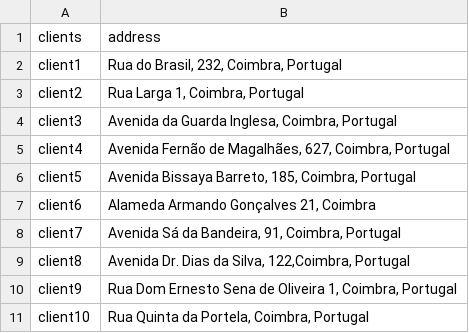
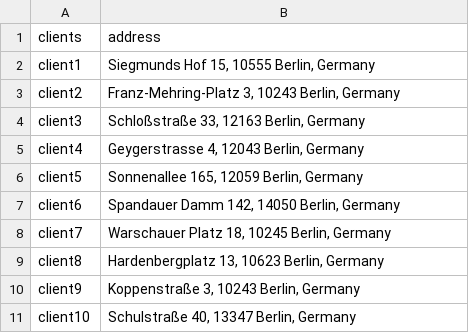
Before and after one commit to tamagusko/ai-transatlantic-hackathon, a CSV file: data/clientAddress.csv, drawn as a sheet.

Commit message:
docs: add MVP for Berlin

```diff
--- a/data/clientAddress.csv
+++ b/data/clientAddress.csv
@@ -1,11 +1,11 @@
 clients;address
-client1;Rua do Brasil, 232, Coimbra, Portugal
-client2;Rua Larga 1, Coimbra, Portugal
-client3;Avenida da Guarda Inglesa, Coimbra, Portugal
-client4;Avenida Fernão de Magalhães, 627, Coimbra, Portugal
-client5;Avenida Bissaya Barreto, 185, Coimbra, Portugal
-client6;Alameda Armando Gonçalves 21, Coimbra
-client7;Avenida Sá da Bandeira, 91, Coimbra, Portugal
-client8;Avenida Dr. Dias da Silva, 122,Coimbra, Portugal
-client9;Rua Dom Ernesto Sena de Oliveira 1, Coimbra, Portugal
-client10;Rua Quinta da Portela, Coimbra, Portugal
+client1;Siegmunds Hof 15, 10555 Berlin, Germany
+client2;Franz-Mehring-Platz 3, 10243 Berlin, Germany
+client3;Schloßstraße 33, 12163 Berlin, Germany
+client4;Geygerstrasse 4, 12043 Berlin, Germany
+client5;Sonnenallee 165, 12059 Berlin, Germany
+client6;Spandauer Damm 142, 14050 Berlin, Germany
+client7;Warschauer Platz 18, 10245 Berlin, Germany
+client8;Hardenbergplatz 13, 10623 Berlin, Germany
+client9;Koppenstraße 3, 10243 Berlin, Germany
+client10;Schulstraße 40, 13347 Berlin, Germany
```
Also changed, not shown: data/processed/clientCoordinates.csv, 16 other files.
